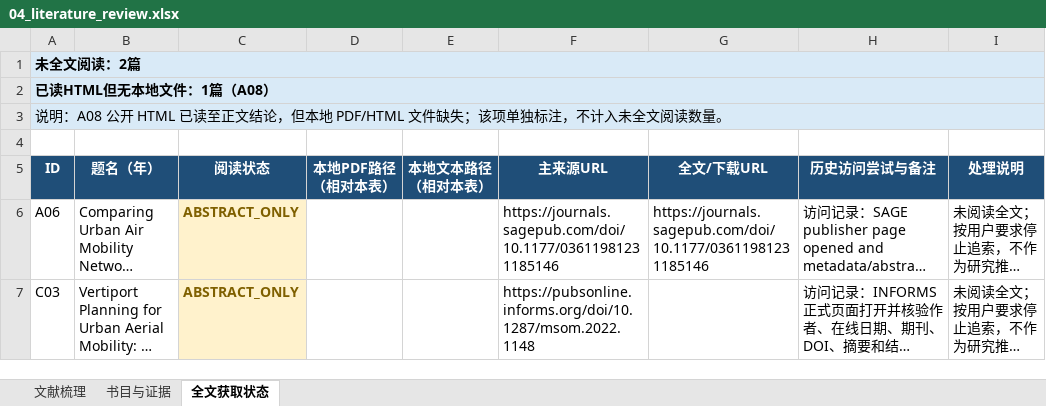
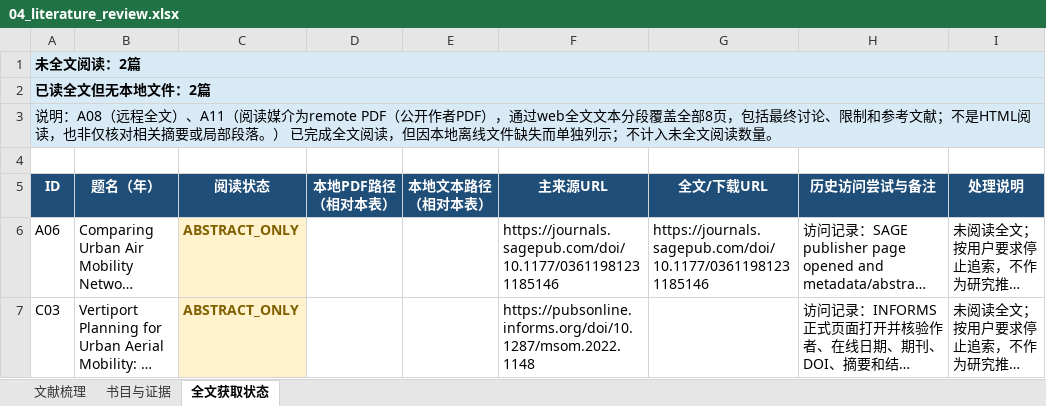
Before and after one commit to Michae1JeeSEU/TerminalRL, an Excel workbook: research/low_altitude_phd_20261013/04_literature_review.xlsx, sheet 全文获取状态, drawn as a sheet; only a part is shown; long unchanged cells end in …; values as stored, in another font and other column widths than the file's, no borders; table styles not drawn; the diff covers the shown part only; the diff names each change by its address in the sheet, - before the commit and + after, or states it on an @@ line.

```diff
--- a/research/low_altitude_phd_20261013/04_literature_review.xlsx (sheet 全文获取状态)
+++ b/research/low_altitude_phd_20261013/04_literature_review.xlsx (sheet 全文获取状态)
-A2 (ID): 已读HTML但无本地文件：1篇（A08）
+A2 (ID): 已读全文但无本地文件：2篇
-A3 (ID): 说明：A08 公开 HTML 已读至正文结论，但本地 PDF/HTML 文件缺失；该项单独标注，不计入未…
+A3 (ID): 说明：A08（远程全文）、A11（阅读媒介为remote PDF（公开作者PDF），通过web全文文本分段覆盖全部8页，包括最终讨论、限制和参考文献；不是HTML阅读，也非仅核对相关摘要或局部段落。） 已完成全文阅读，但因本地离线文件缺失而单独列示；不计入未…
```
Also changed, not shown: 1 added row and 1 edited cell elsewhere in this sheet, sheet 文献梳理, sheet 书目与证据, 16 other files.
